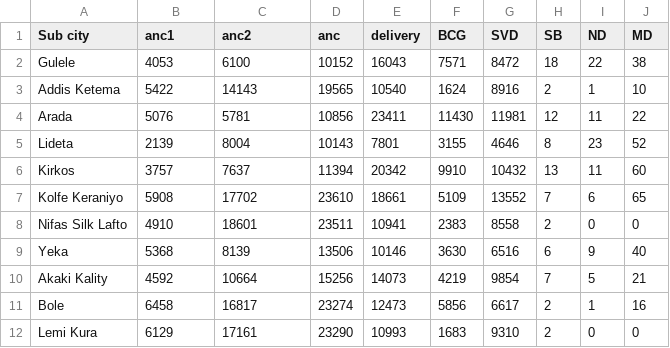
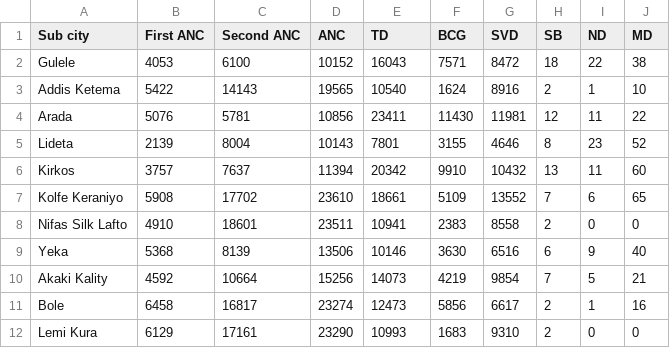
Before and after one commit to welde21/dashweb, a CSV file: data/Health.csv, drawn as a sheet.

```diff
--- a/data/Health.csv
+++ b/data/Health.csv
@@ -1,2 +1,2 @@
-Sub city,anc1,anc2,anc,delivery,BCG,SVD,SB,ND,MD
+Sub city,First ANC,Second ANC,ANC,TD,BCG,SVD,SB,ND,MD
 Gulele,4053,6100,10152,16043,7571,8472,18,22,38
```
Also changed, not shown: 1 other file.
